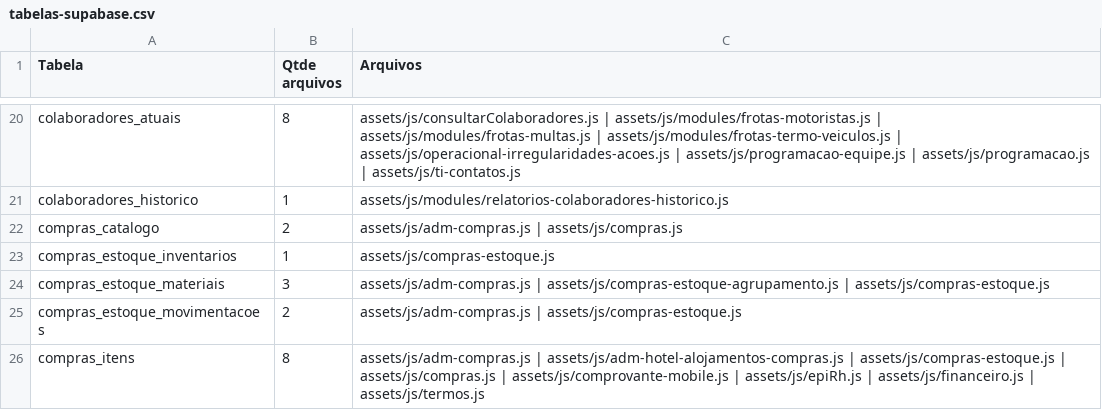
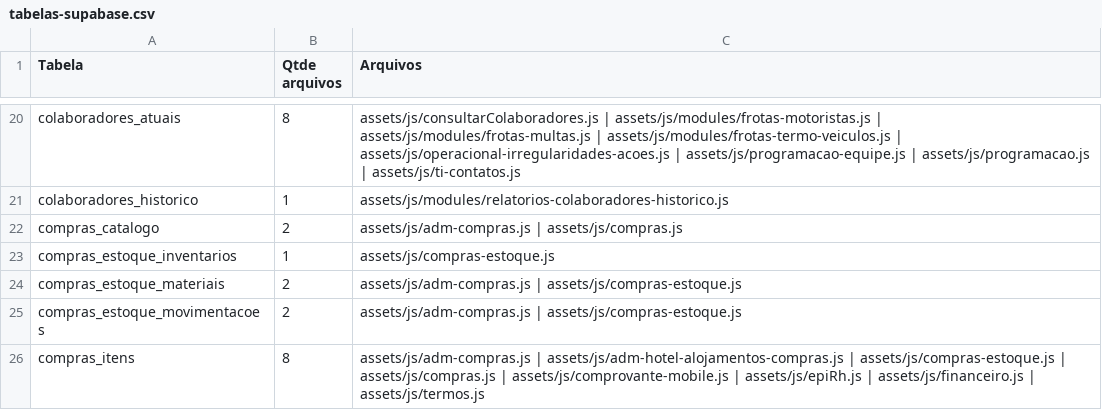
Before and after one commit to graomilTI/painel-web, a CSV file: docs/inventario/tabelas-supabase.csv, drawn as a sheet; only a part is shown, gaps mark what is left out.

```diff
--- a/docs/inventario/tabelas-supabase.csv
+++ b/docs/inventario/tabelas-supabase.csv
@@ -23,3 +23,3 @@
 "compras_estoque_inventarios";"1";"assets/js/compras-estoque.js"
-"compras_estoque_materiais";"3";"assets/js/adm-compras.js | assets/js/compras-estoque-agrupamento.js | assets/js/compras-estoque.js"
+"compras_estoque_materiais";"2";"assets/js/adm-compras.js | assets/js/compras-estoque.js"
 "compras_estoque_movimentacoes";"2";"assets/js/adm-compras.js | assets/js/compras-estoque.js"
```
Also changed, not shown: docs/inventario/matriz-modulos.csv, 8 other files.
